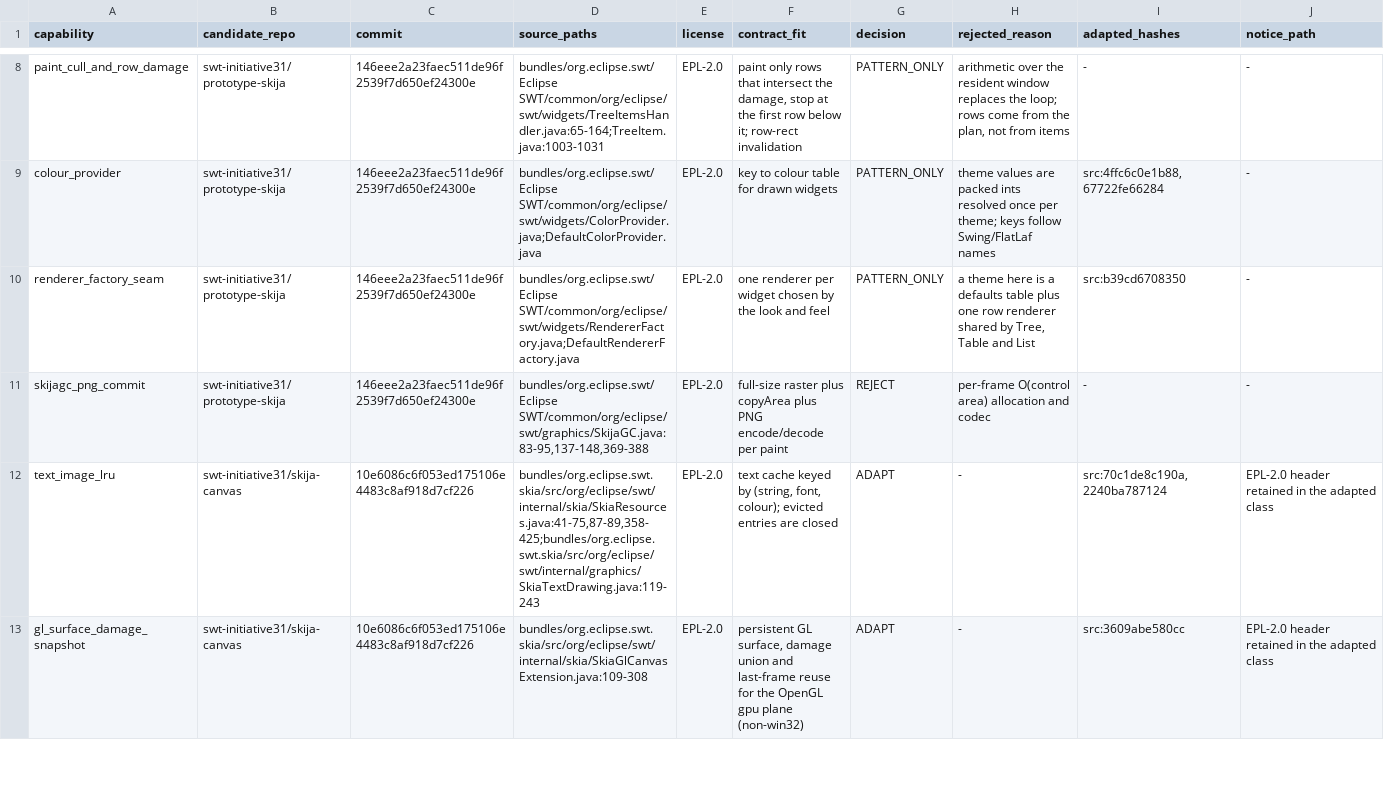
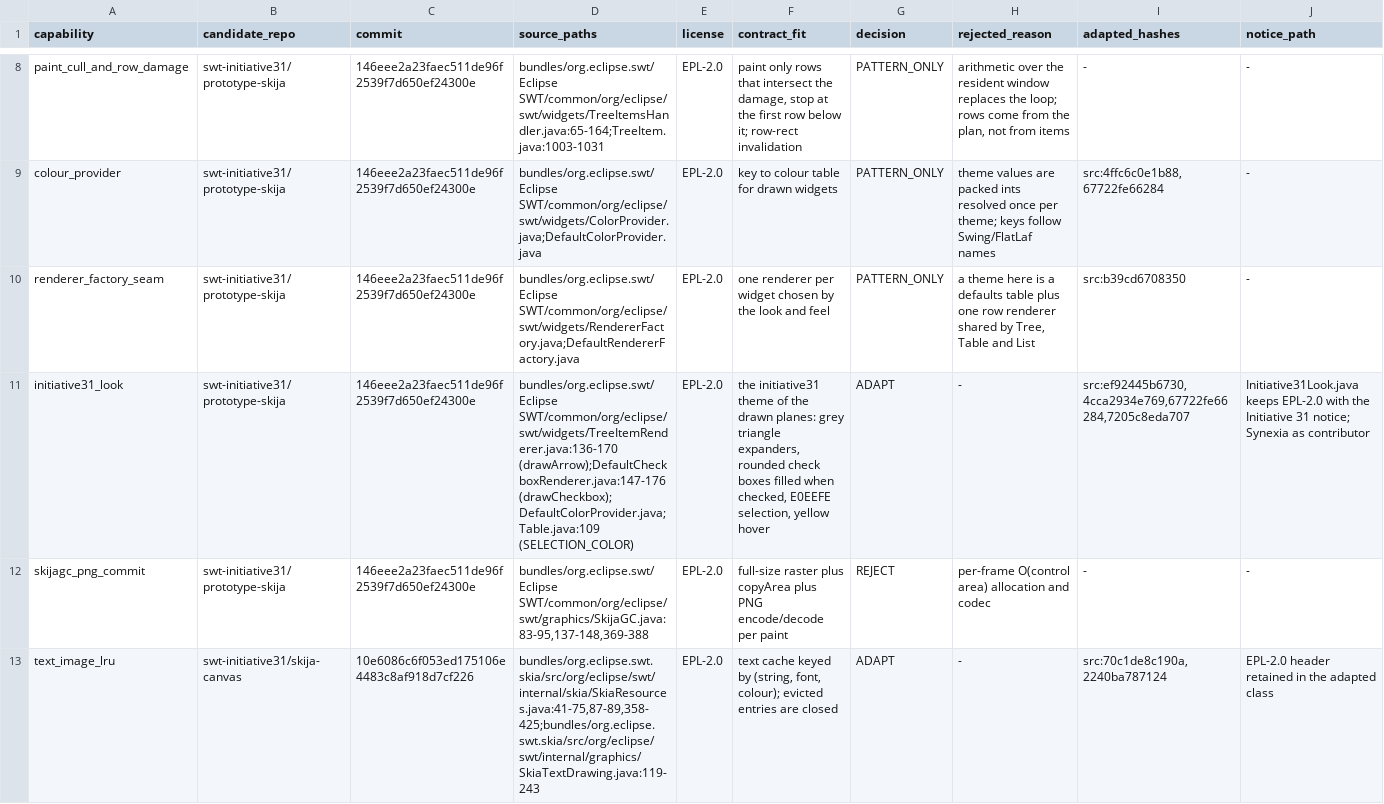
Before and after one commit to eclipse-platform/eclipse.platform.swt, a TSV file: docs/m3/render-modes/FOSS_REUSE_DECISION.tsv, drawn as a sheet; only a part is shown, gaps mark what is left out; the shorter side is filled out with more unchanged rows; the diff names each change by its address in the sheet, - before the commit and + after, or states it on an @@ line.

```diff
--- a/docs/m3/render-modes/FOSS_REUSE_DECISION.tsv
+++ b/docs/m3/render-modes/FOSS_REUSE_DECISION.tsv
+row 11: initiative31_look | swt-initiative31/prototype-skija | 146eee2a23faec511de96f2539f7d650ef24300e | bundles/org.eclipse.swt/Eclipse SWT/common/org/eclipse/swt/widgets/TreeItemRenderer.java:136-170 (drawArrow);DefaultCheckboxRenderer.java:147-176 (drawCheckbox);DefaultColorProvider.java;Table.java:109 (SELECTION_COLOR) | EPL-2.0 | the initiative31 theme of the drawn planes: grey triangle expanders, rounded check boxes filled when checked, E0EEFE selection, yellow hover | ADAPT | - | src:ef92445b6730,4cca2934e769,67722fe66284,7205c8eda707 | Initiative31Look.java keeps EPL-2.0 with the Initiative 31 notice; Synexia as contributor
```
Also changed, not shown: 23 other files.
